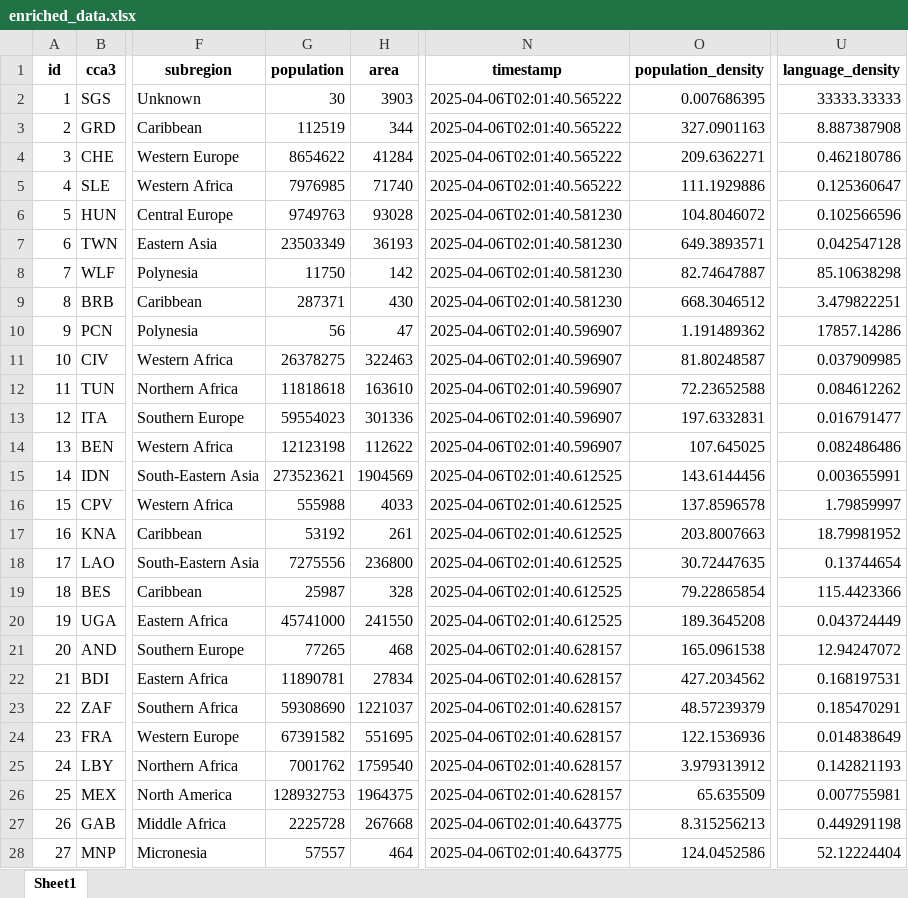
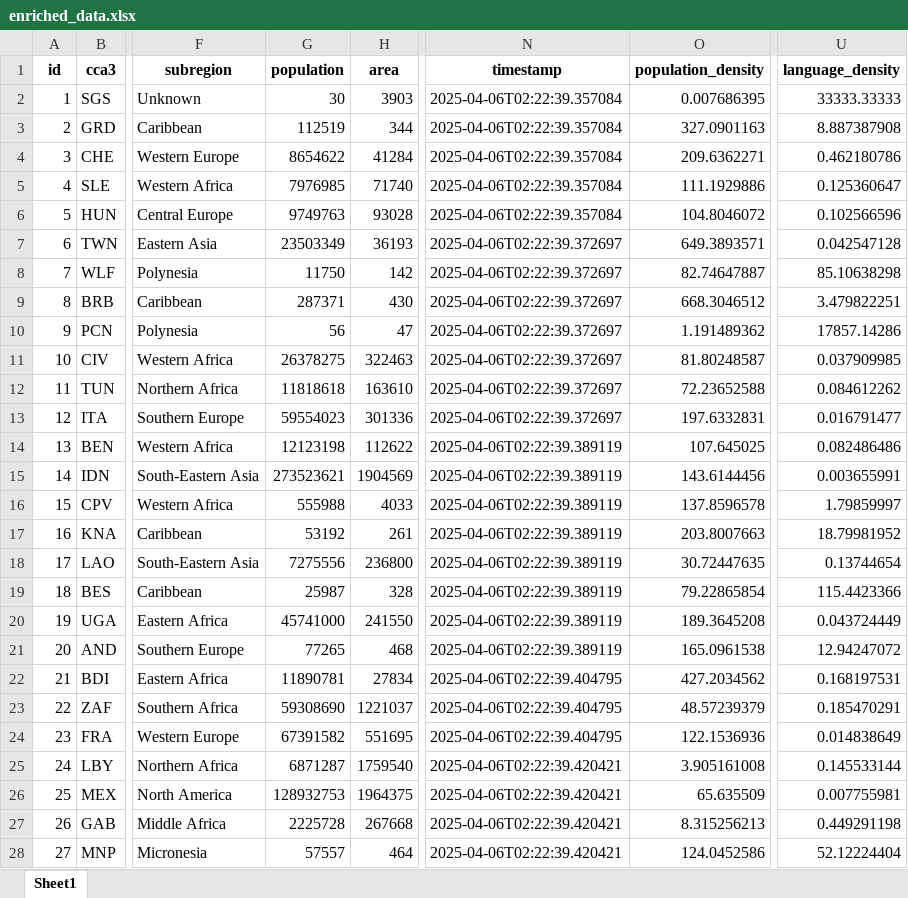
Before and after one commit to DavsRC/DavinsonRincon_EstefaniaJimenez, an Excel workbook: src/static/xlsx/enriched_data.xlsx, sheet Sheet1, drawn as a sheet; only a part is shown, gaps mark what is left out; values as stored, in another font and other column widths than the file's, no borders; the diff covers the shown part only; the diff names each change by its address in the sheet, - before the commit and + after, or states it on an @@ line.

```diff
--- a/src/static/xlsx/enriched_data.xlsx (sheet Sheet1)
+++ b/src/static/xlsx/enriched_data.xlsx (sheet Sheet1)
-N2:N5 (timestamp): 2025-04-06T02:01:40.565222
+N2:N5 (timestamp): 2025-04-06T02:22:39.357084
-N6 (timestamp): 2025-04-06T02:01:40.581230
+N6 (timestamp): 2025-04-06T02:22:39.357084
-N7:N9 (timestamp): 2025-04-06T02:01:40.581230
+N7:N9 (timestamp): 2025-04-06T02:22:39.372697
-N10:N13 (timestamp): 2025-04-06T02:01:40.596907
+N10:N13 (timestamp): 2025-04-06T02:22:39.372697
-N14 (timestamp): 2025-04-06T02:01:40.596907
+N14 (timestamp): 2025-04-06T02:22:39.389119
-N15:N20 (timestamp): 2025-04-06T02:01:40.612525
+N15:N20 (timestamp): 2025-04-06T02:22:39.389119
-N21 (timestamp): 2025-04-06T02:01:40.628157
+N21 (timestamp): 2025-04-06T02:22:39.389119
-N22:N24 (timestamp): 2025-04-06T02:01:40.628157
+N22:N24 (timestamp): 2025-04-06T02:22:39.404795
-G25 (population): 7001762
+G25 (population): 6871287
-N25:N26 (timestamp): 2025-04-06T02:01:40.628157
+N25:N26 (timestamp): 2025-04-06T02:22:39.420421
-O25 (population_density): 3.979313912
+O25 (population_density): 3.905161008
-U25 (language_density): 0.142821193
+U25 (language_density): 0.145533144
-N27:N28 (timestamp): 2025-04-06T02:01:40.643775
+N27:N28 (timestamp): 2025-04-06T02:22:39.420421
```
Also changed, not shown: 248 edited cells elsewhere in this sheet, src/static/xlsx/cleaned_data.xlsx, src/static/xlsx/ingestion.xlsx, 4 other files.
